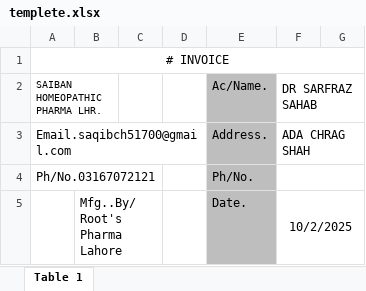
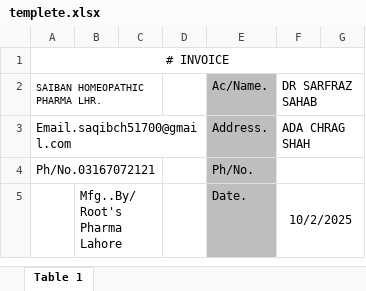
Before and after one commit to iamhuraira/pharmaKhata, an Excel workbook: public/excelTemplate/templete.xlsx, sheet Table 1, drawn as a sheet; only a part is shown; values as stored, in another font and other column widths than the file's, no borders; charts and pictures not drawn; the diff names each change by its address in the sheet, - before the commit and + after, or states it on an @@ line.

```diff
--- a/public/excelTemplate/templete.xlsx (sheet Table 1)
+++ b/public/excelTemplate/templete.xlsx (sheet Table 1)
-A2:B2 merged
+A2:C2 merged
```
Also changed, not shown: charts or pictures, 2 other files.
